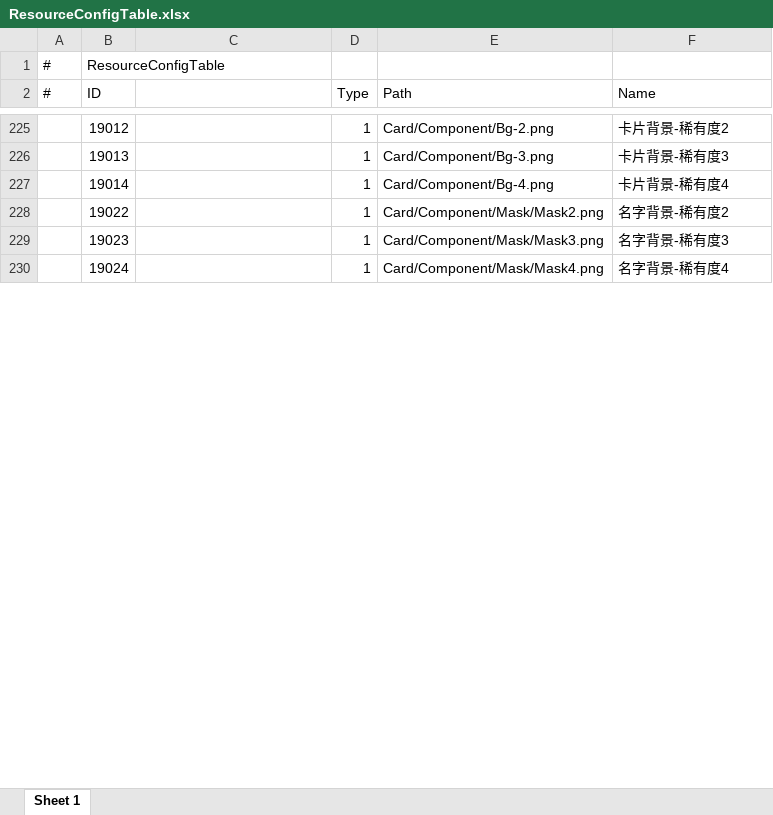
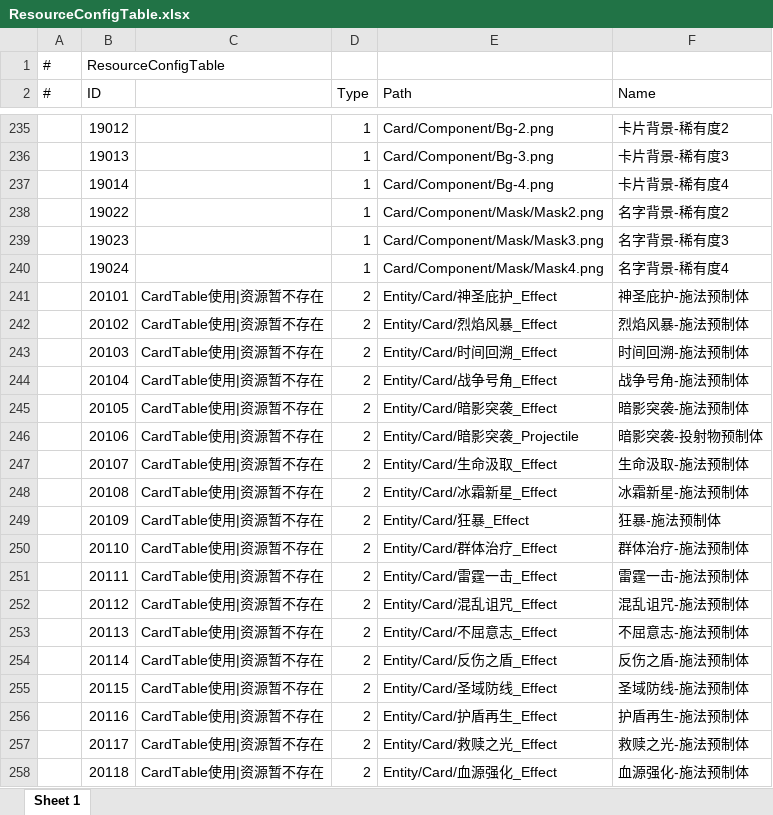
Before and after one commit to TXYzznc/GP, an Excel workbook: AAAGameData/DataTables/ResourceConfigTable.xlsx, sheet Sheet 1, drawn as a sheet; only a part is shown, gaps mark what is left out; values as stored, in another font and other column widths than the file's, no borders; the diff covers the shown part only; the diff names each change by its address in the sheet, - before the commit and + after, or states it on an @@ line.

```diff
--- a/AAAGameData/DataTables/ResourceConfigTable.xlsx (sheet Sheet 1)
+++ b/AAAGameData/DataTables/ResourceConfigTable.xlsx (sheet Sheet 1)
+row 241:  | 20101 | CardTable使用|资源暂不存在 | 2 | Entity/Card/神圣庇护_Effect | 神圣庇护-施法预制体
+row 242:  | 20102 | CardTable使用|资源暂不存在 | 2 | Entity/Card/烈焰风暴_Effect | 烈焰风暴-施法预制体
+row 243:  | 20103 | CardTable使用|资源暂不存在 | 2 | Entity/Card/时间回溯_Effect | 时间回溯-施法预制体
+row 244:  | 20104 | CardTable使用|资源暂不存在 | 2 | Entity/Card/战争号角_Effect | 战争号角-施法预制体
+row 245:  | 20105 | CardTable使用|资源暂不存在 | 2 | Entity/Card/暗影突袭_Effect | 暗影突袭-施法预制体
+row 246:  | 20106 | CardTable使用|资源暂不存在 | 2 | Entity/Card/暗影突袭_Projectile | 暗影突袭-投射物预制体
+row 247:  | 20107 | CardTable使用|资源暂不存在 | 2 | Entity/Card/生命汲取_Effect | 生命汲取-施法预制体
+row 248:  | 20108 | CardTable使用|资源暂不存在 | 2 | Entity/Card/冰霜新星_Effect | 冰霜新星-施法预制体
+row 249:  | 20109 | CardTable使用|资源暂不存在 | 2 | Entity/Card/狂暴_Effect | 狂暴-施法预制体
+row 250:  | 20110 | CardTable使用|资源暂不存在 | 2 | Entity/Card/群体治疗_Effect | 群体治疗-施法预制体
+row 251:  | 20111 | CardTable使用|资源暂不存在 | 2 | Entity/Card/雷霆一击_Effect | 雷霆一击-施法预制体
+row 252:  | 20112 | CardTable使用|资源暂不存在 | 2 | Entity/Card/混乱诅咒_Effect | 混乱诅咒-施法预制体
+row 253:  | 20113 | CardTable使用|资源暂不存在 | 2 | Entity/Card/不屈意志_Effect | 不屈意志-施法预制体
+row 254:  | 20114 | CardTable使用|资源暂不存在 | 2 | Entity/Card/反伤之盾_Effect | 反伤之盾-施法预制体
+row 255:  | 20115 | CardTable使用|资源暂不存在 | 2 | Entity/Card/圣域防线_Effect | 圣域防线-施法预制体
+row 256:  | 20116 | CardTable使用|资源暂不存在 | 2 | Entity/Card/护盾再生_Effect | 护盾再生-施法预制体
+row 257:  | 20117 | CardTable使用|资源暂不存在 | 2 | Entity/Card/救赎之光_Effect | 救赎之光-施法预制体
+row 258:  | 20118 | CardTable使用|资源暂不存在 | 2 | Entity/Card/血源强化_Effect | 血源强化-施法预制体
```
Also changed, not shown: 60 added rows and 132 edited cells elsewhere in this sheet, AAAGameData/DataTables/BuffTable.xlsx, AAAGameData/DataTables/CombatDifficultyRule.xlsx, 22 other files.
